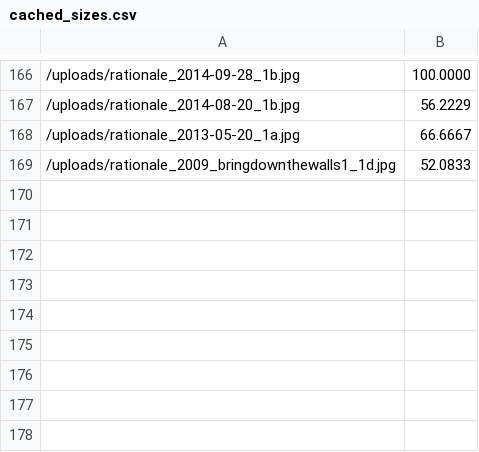
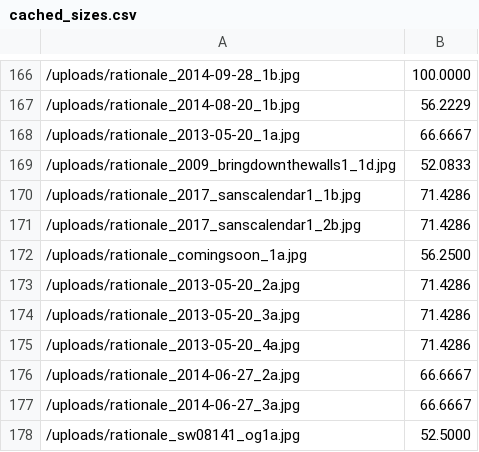
Before and after one commit to rationaledesign/rationale, a CSV file: cached_sizes.csv, drawn as a sheet; only a part is shown, gaps mark what is left out; the diff names each change by its address in the sheet, - before the commit and + after, or states it on an @@ line.

Commit message:
more img support for sampled color/size

```diff
--- a/cached_sizes.csv
+++ b/cached_sizes.csv
+row 170: /uploads/rationale_2017_sanscalendar1_1b.jpg | 71.4286
+row 171: /uploads/rationale_2017_sanscalendar1_2b.jpg | 71.4286
+row 172: /uploads/rationale_comingsoon_1a.jpg | 56.2500
+row 173: /uploads/rationale_2013-05-20_2a.jpg | 71.4286
+row 174: /uploads/rationale_2013-05-20_3a.jpg | 71.4286
+row 175: /uploads/rationale_2013-05-20_4a.jpg | 71.4286
+row 176: /uploads/rationale_2014-06-27_2a.jpg | 66.6667
+row 177: /uploads/rationale_2014-06-27_3a.jpg | 66.6667
+row 178: /uploads/rationale_sw08141_og1a.jpg | 52.5000
```
Also changed, not shown: cached_colors.csv, 5 other files.
